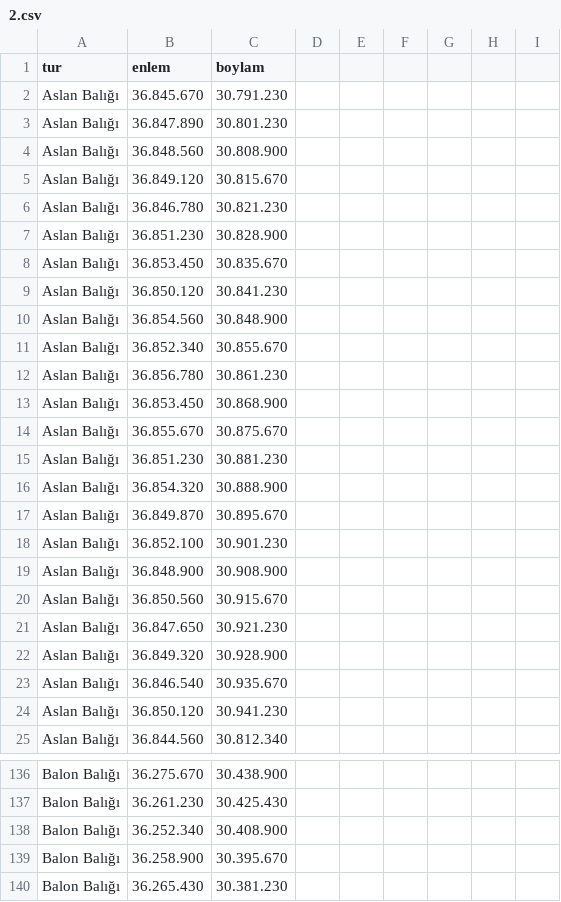
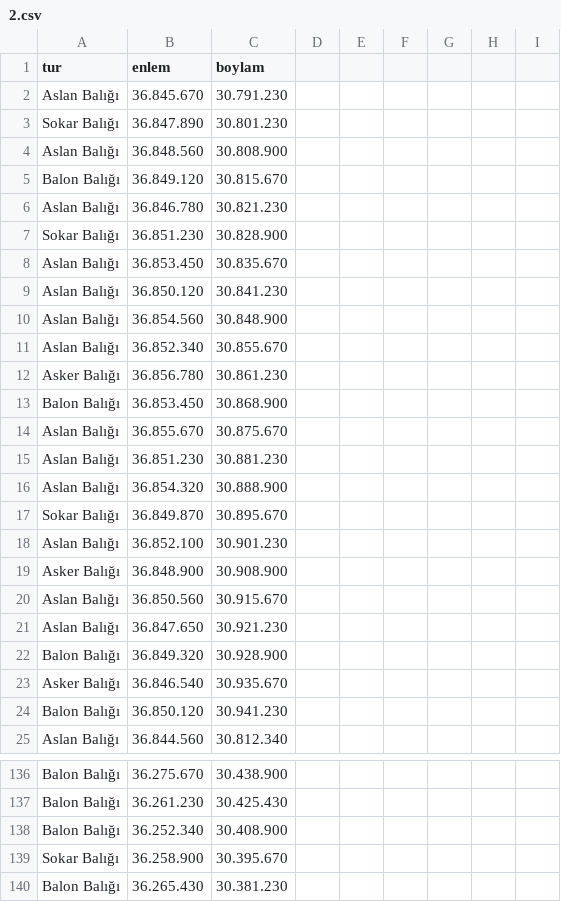
Before and after one commit to Cagatay151/Balik-harita, a CSV file: 2.csv, drawn as a sheet; only a part is shown, gaps mark what is left out; the diff covers the shown part only.

```diff
--- a/2.csv
+++ b/2.csv
@@ -3 +3 @@ Aslan Balığı;36.845.670;30.791.230
-Aslan Balığı;36.847.890;30.801.230
+Sokar Balığı;36.847.890;30.801.230;;;;;;
@@ -5 +5 @@ Aslan Balığı;36.848.560;30.808.900
-Aslan Balığı;36.849.120;30.815.670
+Balon Balığı;36.849.120;30.815.670;;;;;;
@@ -7 +7 @@ Aslan Balığı;36.846.780;30.821.230
-Aslan Balığı;36.851.230;30.828.900
+Sokar Balığı;36.851.230;30.828.900;;;;;;
@@ -12,2 +12,2 @@ Aslan Balığı;36.852.340;30.855.670
-Aslan Balığı;36.856.780;30.861.230
-Aslan Balığı;36.853.450;30.868.900
+Asker Balığı;36.856.780;30.861.230;;;;;;
+Balon Balığı;36.853.450;30.868.900;;;;;;
@@ -17 +17 @@ Aslan Balığı;36.854.320;30.888.900
-Aslan Balığı;36.849.870;30.895.670
+Sokar Balığı;36.849.870;30.895.670;;;;;;
@@ -19 +19 @@ Aslan Balığı;36.852.100;30.901.230
-Aslan Balığı;36.848.900;30.908.900
+Asker Balığı;36.848.900;30.908.900;;;;;;
@@ -22,3 +22,3 @@ Aslan Balığı;36.847.650;30.921.230
-Aslan Balığı;36.849.320;30.928.900
-Aslan Balığı;36.846.540;30.935.670
-Aslan Balığı;36.850.120;30.941.230
+Balon Balığı;36.849.320;30.928.900;;;;;;
+Asker Balığı;36.846.540;30.935.670;;;;;;
+Balon Balığı;36.850.120;30.941.230;;;;;;
@@ -139 +139 @@ Balon Balığı;36.252.340;30.408.900
-Balon Balığı;36.258.900;30.395.670
+Sokar Balığı;36.258.900;30.395.670;;;;;;
```
Also changed, not shown: 41 edited cells elsewhere in this file.
